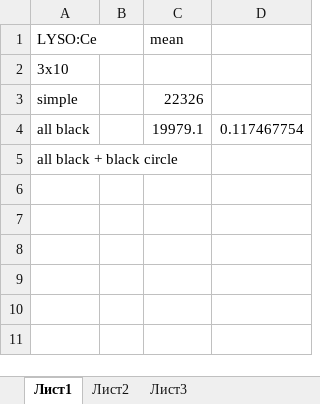
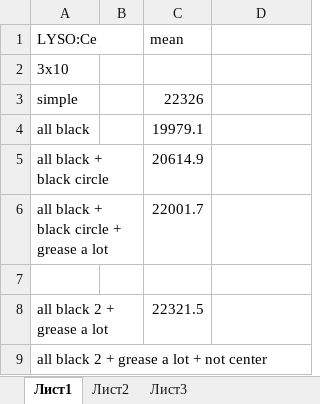
Before and after one commit to Vlad-ole/LightCollectionResults, an Excel workbook: LYSO_test.xlsx, sheet Лист1, drawn as a sheet; values as stored, in another font and other column widths than the file's, no borders; the diff names each change by its address in the sheet, - before the commit and + after, or states it on an @@ line.

```diff
--- a/LYSO_test.xlsx (sheet Лист1)
+++ b/LYSO_test.xlsx (sheet Лист1)
-D4: 0.117467754
+D4: (empty)
-C5 (mean): (empty)
+C5 (mean): 20614.9
+row 6: all black + black circle + grease a lot |  | 22001.7
+row 7: (empty)
+row 8: all black 2 + grease a lot |  | 22321.5
+row 9: all black 2 + grease a lot + not center
```
Also changed, not shown: 13 other files.
